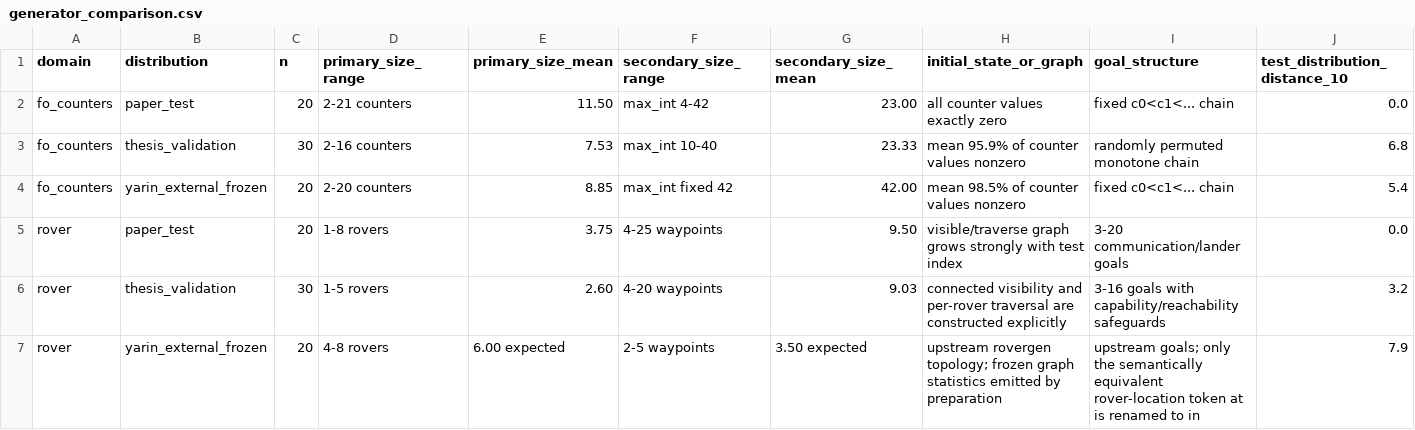
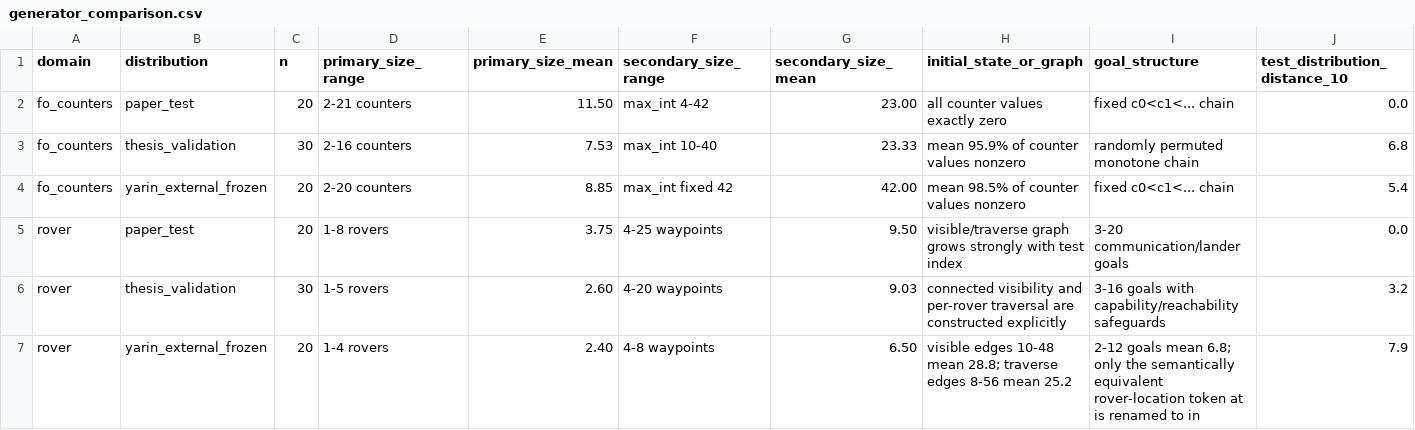
Before and after one commit to Bershco/numeric-asnets-thesis-artifacts, a CSV file: thesis_reproducibility_bundle/results/advisor_followup_20260910/generator_comparison.csv, drawn as a sheet; only a part is shown; the diff names each change by its address in the sheet, - before the commit and + after, or states it on an @@ line.

```diff
--- a/thesis_reproducibility_bundle/results/advisor_followup_20260910/generator_comparison.csv
+++ b/thesis_reproducibility_bundle/results/advisor_followup_20260910/generator_comparison.csv
-D7 (primary_size_range): 4-8 rovers
+D7 (primary_size_range): 1-4 rovers
-E7 (primary_size_mean): 6.00 expected
+E7 (primary_size_mean): 2.40
-F7 (secondary_size_range): 2-5 waypoints
+F7 (secondary_size_range): 4-8 waypoints
-G7 (secondary_size_mean): 3.50 expected
+G7 (secondary_size_mean): 6.50
-H7 (initial_state_or_graph): upstream rovergen topology; frozen graph statistics emitted by preparation
+H7 (initial_state_or_graph): visible edges 10-48 mean 28.8; traverse edges 8-56 mean 25.2
-I7 (goal_structure): upstream goals; only the…
+I7 (goal_structure): 2-12 goals mean 6.8; only the…
```
Also changed, not shown: thesis_reproducibility_bundle/results/advisor_followup_20260910/generator_distribution_instances.csv, thesis_reproducibility_bundle/results/advisor_followup_20260910/generator_distribution_summary.csv, 3 other files.
